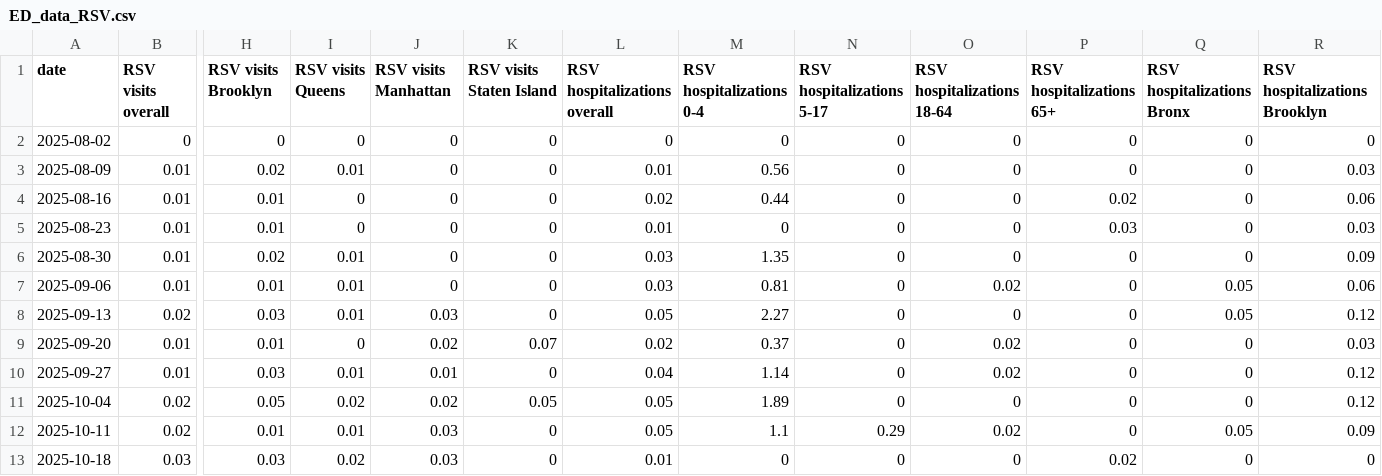
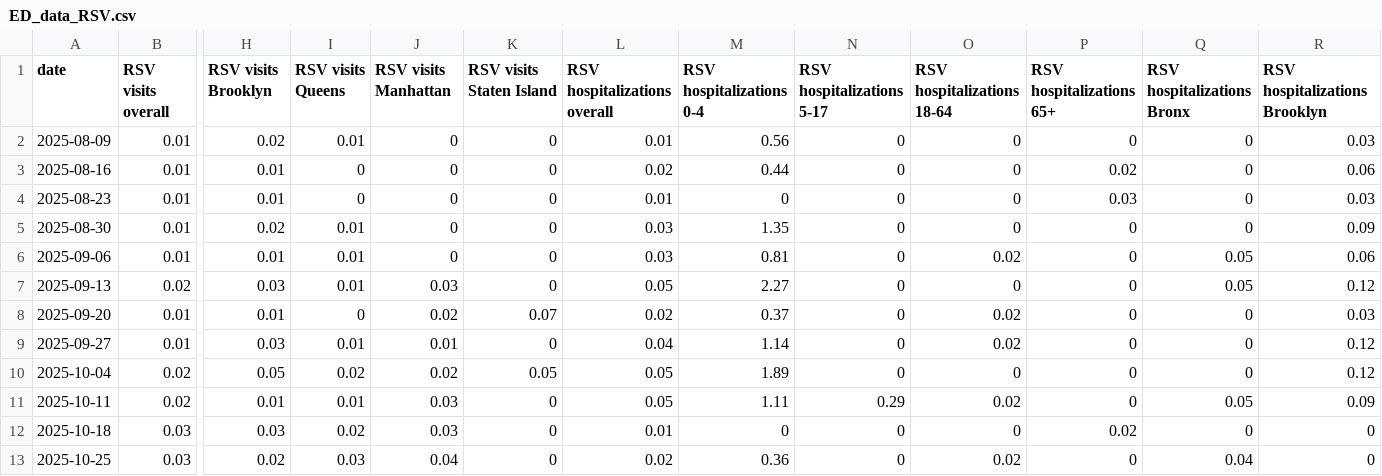
Before and after one commit to nychealth/respiratory-illness-data, a CSV file: data/ED_data_RSV.csv, drawn as a sheet; only a part is shown, gaps mark what is left out; removed rows and columns are numbered as before the commit, all else as after; rows hold the shown columns only; the diff names each change by its address in the sheet, - before the commit and + after, or states it on an @@ line.

```diff
--- a/data/ED_data_RSV.csv
+++ b/data/ED_data_RSV.csv
-row 2: 2025-08-02 | 0 | 0 | 0 | 0 | 0 | 0 | 0 | 0 | 0 | 0 | 0 | 0
-M11 (RSV hospitalizations 0-4): 1.1
+M11 (RSV hospitalizations 0-4): 1.11
+row 13: 2025-10-25 | 0.03 | 0.02 | 0.03 | 0.04 | 0 | 0.02 | 0.36 | 0 | 0.02 | 0 | 0.04 | 0
```
Also changed, not shown: data/Case_data_COVID-19.csv, data/Case_data_RSV.csv, 11 other files.
